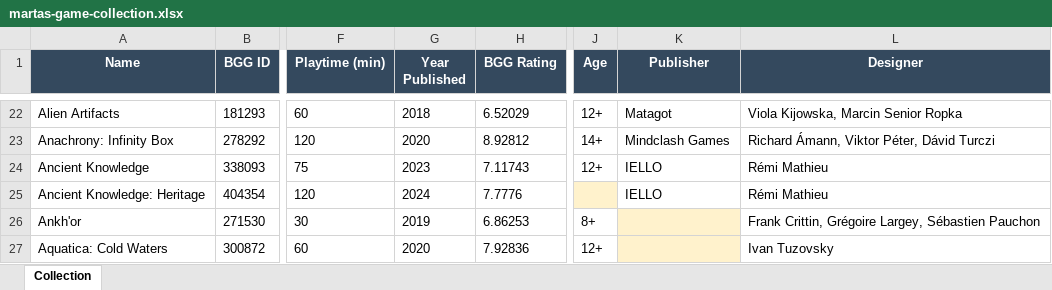
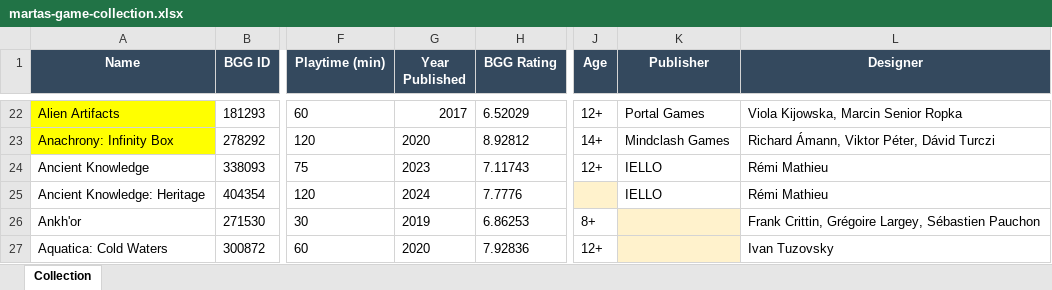
Before and after one commit to martasoliveira/martasbgcorner, an Excel workbook: martas-game-collection.xlsx, sheet Collection, drawn as a sheet; only a part is shown, gaps mark what is left out; values as stored, in another font and other column widths than the file's, no borders; the diff covers the shown part only; the diff names each change by its address in the sheet, - before the commit and + after, or states it on an @@ line.

```diff
--- a/martas-game-collection.xlsx (sheet Collection)
+++ b/martas-game-collection.xlsx (sheet Collection)
-A22:A23 fill: none
+A22:A23 fill: #FFFF00
-G22 (Year Published): 2018
+G22 (Year Published): 2017
-K22 (Publisher): Matagot
+K22 (Publisher): Portal Games
```
Also changed, not shown: 32 edited cells and cell formats elsewhere in this sheet, 37 other files.
